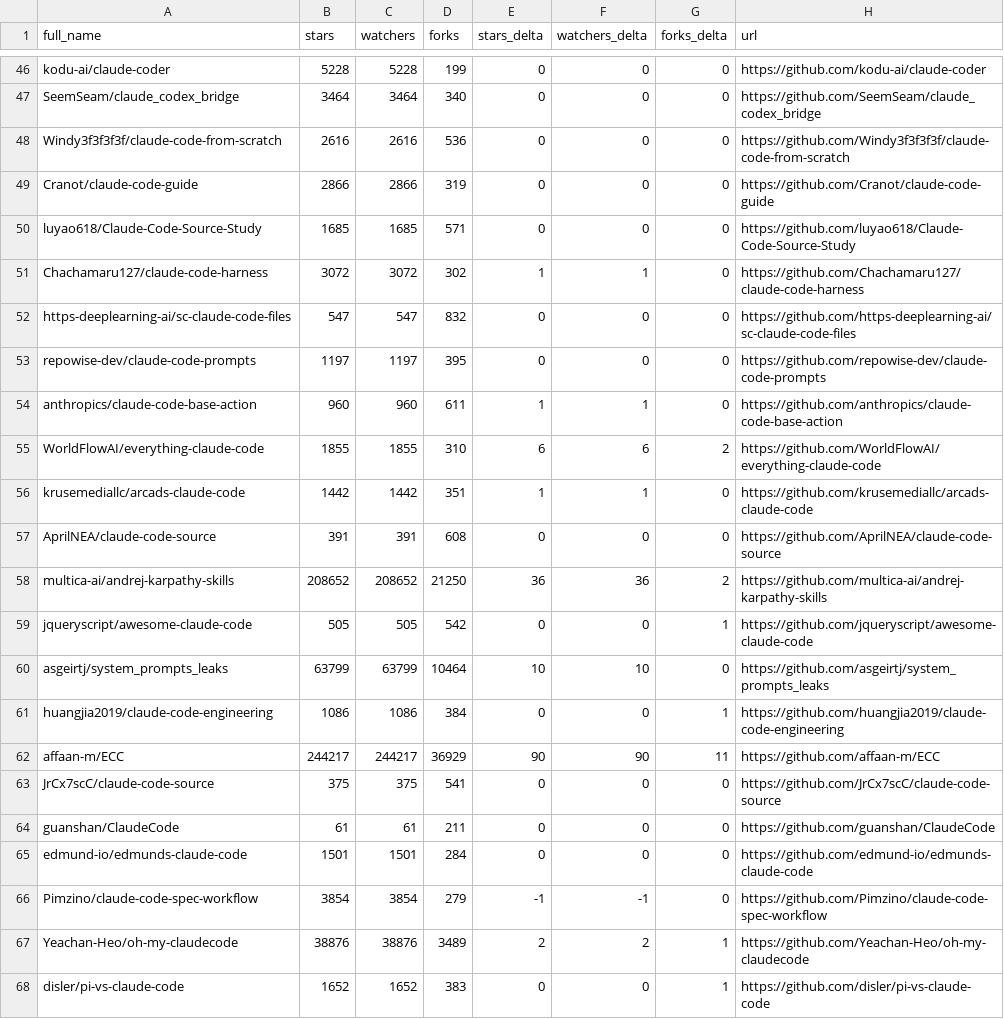
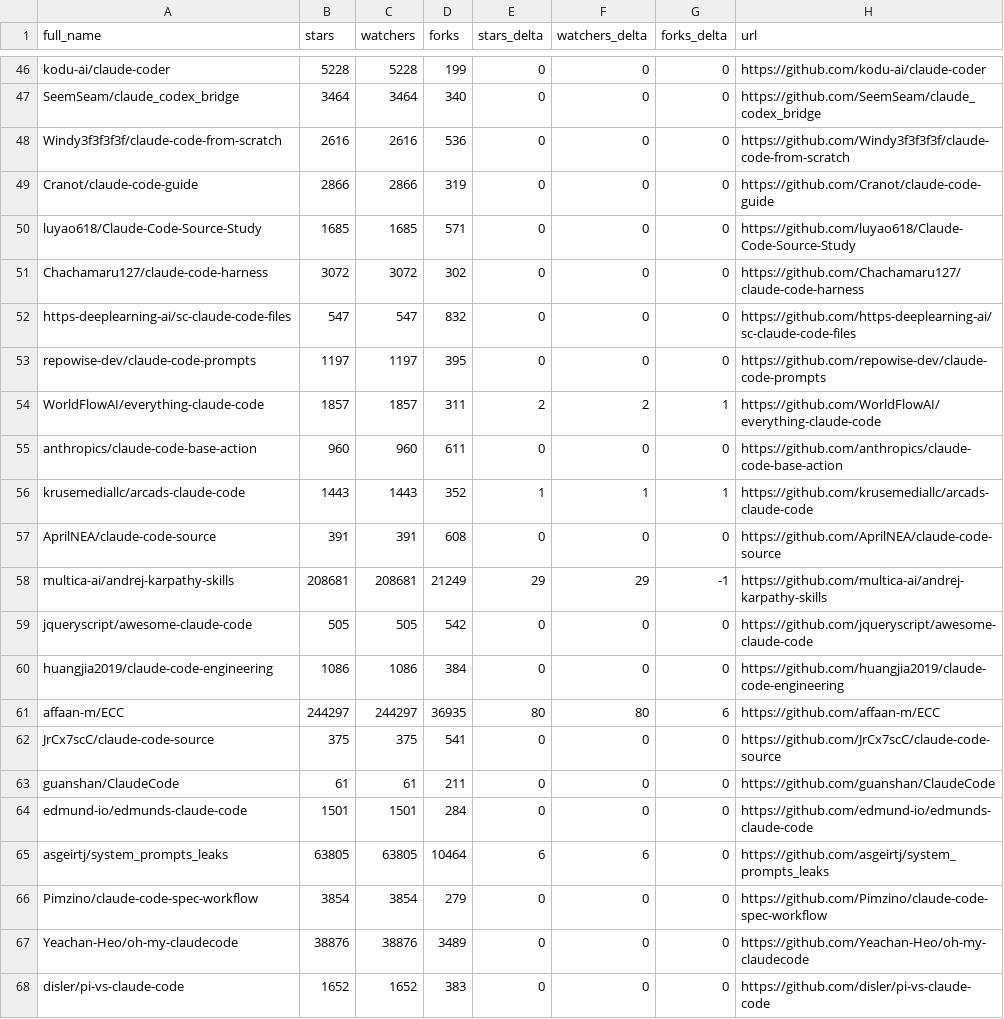
Before and after one commit to kantorcodes/awesome-claude-code, a CSV file: data/repo-ticker.csv, drawn as a sheet; only a part is shown, gaps mark what is left out; the diff covers the shown part only.

```diff
--- a/data/repo-ticker.csv
+++ b/data/repo-ticker.csv
@@ -50,14 +50,13 @@ Cranot/claude-code-guide,2866,2866,319,0,0,0,https://github.com/Cranot/claude-co
 luyao618/Claude-Code-Source-Study,1685,1685,571,0,0,0,https://github.com/luyao618/Claude-Code-Source-Study
-Chachamaru127/claude-code-harness,3072,3072,302,1,1,0,https://github.com/Chachamaru127/claude-code-harness
+Chachamaru127/claude-code-harness,3072,3072,302,0,0,0,https://github.com/Chachamaru127/claude-code-harness
 https-deeplearning-ai/sc-claude-code-files,547,547,832,0,0,0,https://github.com/https-deeplearning-ai/sc-claude-code-files
 repowise-dev/claude-code-prompts,1197,1197,395,0,0,0,https://github.com/repowise-dev/claude-code-prompts
-anthropics/claude-code-base-action,960,960,611,1,1,0,https://github.com/anthropics/claude-code-base-action
-WorldFlowAI/everything-claude-code,1855,1855,310,6,6,2,https://github.com/WorldFlowAI/everything-claude-code
-krusemediallc/arcads-claude-code,1442,1442,351,1,1,0,https://github.com/krusemediallc/arcads-claude-code
+WorldFlowAI/everything-claude-code,1857,1857,311,2,2,1,https://github.com/WorldFlowAI/everything-claude-code
+anthropics/claude-code-base-action,960,960,611,0,0,0,https://github.com/anthropics/claude-code-base-action
+krusemediallc/arcads-claude-code,1443,1443,352,1,1,1,https://github.com/krusemediallc/arcads-claude-code
 AprilNEA/claude-code-source,391,391,608,0,0,0,https://github.com/AprilNEA/claude-code-source
-multica-ai/andrej-karpathy-skills,208652,208652,21250,36,36,2,https://github.com/multica-ai/andrej-karpathy-skills
-jqueryscript/awesome-claude-code,505,505,542,0,0,1,https://github.com/jqueryscript/awesome-claude-code
-asgeirtj/system_prompts_leaks,63799,63799,10464,10,10,0,https://github.com/asgeirtj/system_prompts_leaks
-huangjia2019/claude-code-engineering,1086,1086,384,0,0,1,https://github.com/huangjia2019/claude-code-engineering
-affaan-m/ECC,244217,244217,36929,90,90,11,https://github.com/affaan-m/ECC
+multica-ai/andrej-karpathy-skills,208681,208681,21249,29,29,-1,https://github.com/multica-ai/andrej-karpathy-skills
+jqueryscript/awesome-claude-code,505,505,542,0,0,0,https://github.com/jqueryscript/awesome-claude-code
+huangjia2019/claude-code-engineering,1086,1086,384,0,0,0,https://github.com/huangjia2019/claude-code-engineering
+affaan-m/ECC,244297,244297,36935,80,80,6,https://github.com/affaan-m/ECC
 JrCx7scC/claude-code-source,375,375,541,0,0,0,https://github.com/JrCx7scC/claude-code-source
@@ -65,4 +64,5 @@ guanshan/ClaudeCode,61,61,211,0,0,0,https://github.com/guanshan/ClaudeCode
 edmund-io/edmunds-claude-code,1501,1501,284,0,0,0,https://github.com/edmund-io/edmunds-claude-code
-Pimzino/claude-code-spec-workflow,3854,3854,279,-1,-1,0,https://github.com/Pimzino/claude-code-spec-workflow
-Yeachan-Heo/oh-my-claudecode,38876,38876,3489,2,2,1,https://github.com/Yeachan-Heo/oh-my-claudecode
-disler/pi-vs-claude-code,1652,1652,383,0,0,1,https://github.com/disler/pi-vs-claude-code
+asgeirtj/system_prompts_leaks,63805,63805,10464,6,6,0,https://github.com/asgeirtj/system_prompts_leaks
+Pimzino/claude-code-spec-workflow,3854,3854,279,0,0,0,https://github.com/Pimzino/claude-code-spec-workflow
+Yeachan-Heo/oh-my-claudecode,38876,38876,3489,0,0,0,https://github.com/Yeachan-Heo/oh-my-claudecode
+disler/pi-vs-claude-code,1652,1652,383,0,0,0,https://github.com/disler/pi-vs-claude-code
```
Also changed, not shown: 1 moved row and 108 edited cells elsewhere in this file, 2 other files.
